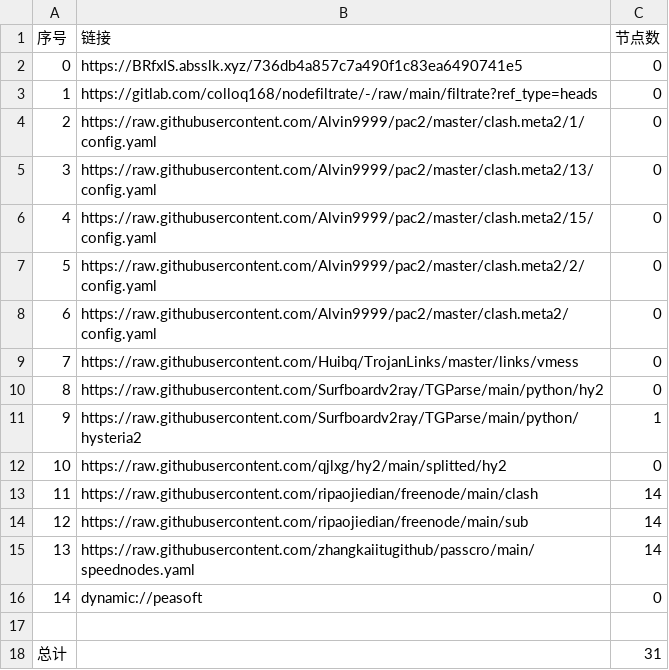
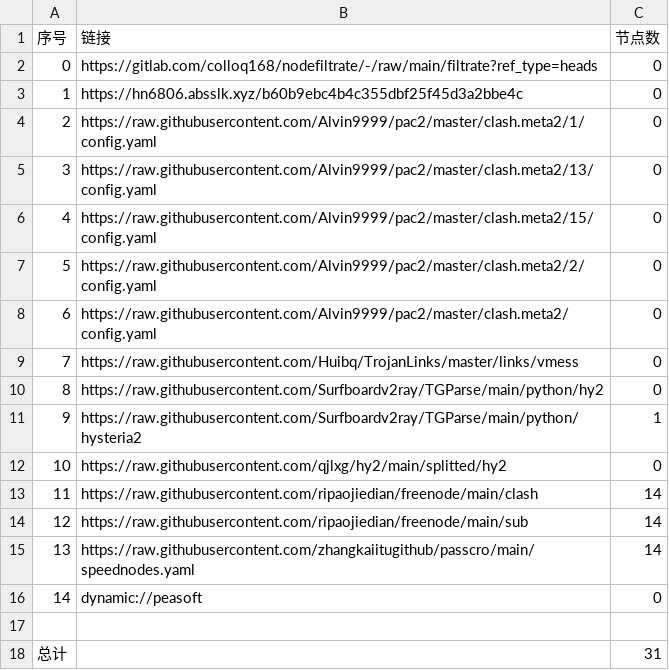
Before and after one commit to yuntin908/AutoMergePublicNodes, a CSV file: list_result.csv, drawn as a sheet.

```diff
--- a/list_result.csv
+++ b/list_result.csv
@@ -1,4 +1,4 @@
 序号,链接,节点数
-0,https://BRfxIS.absslk.xyz/736db4a857c7a490f1c83ea6490741e5,0
-1,https://gitlab.com/colloq168/nodefiltrate/-/raw/main/filtrate?ref_type=heads,0
+0,https://gitlab.com/colloq168/nodefiltrate/-/raw/main/filtrate?ref_type=heads,0
+1,https://hn6806.absslk.xyz/b60b9ebc4b4c355dbf25f45d3a2bbe4c,0
 2,https://raw.githubusercontent.com/Alvin9999/pac2/master/clash.meta2/1/config.yaml,0
```
Also changed, not shown: 3 other files.
